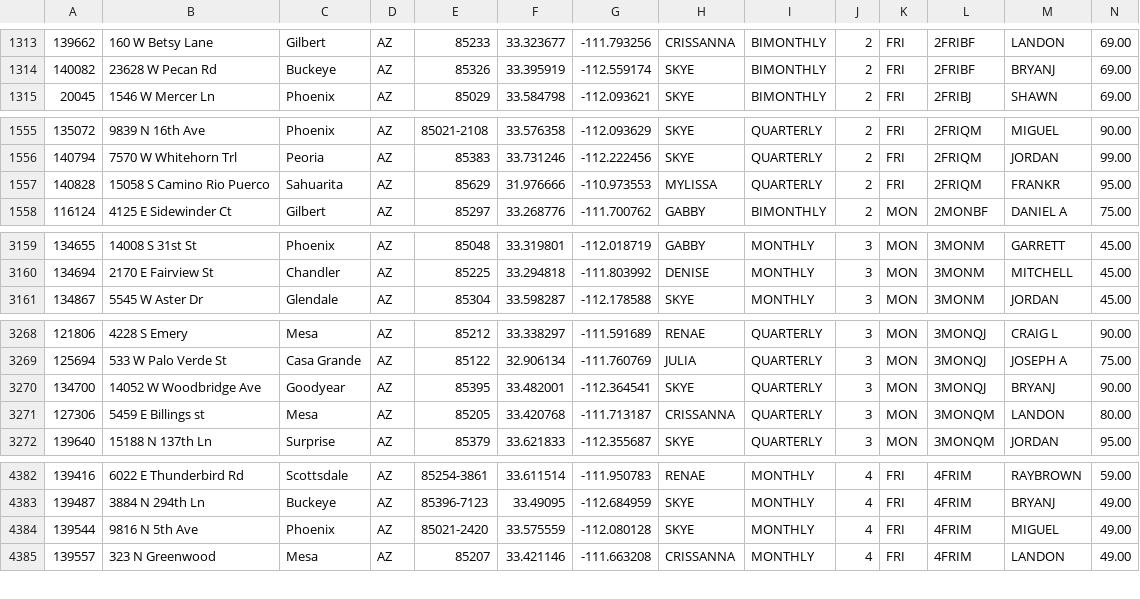
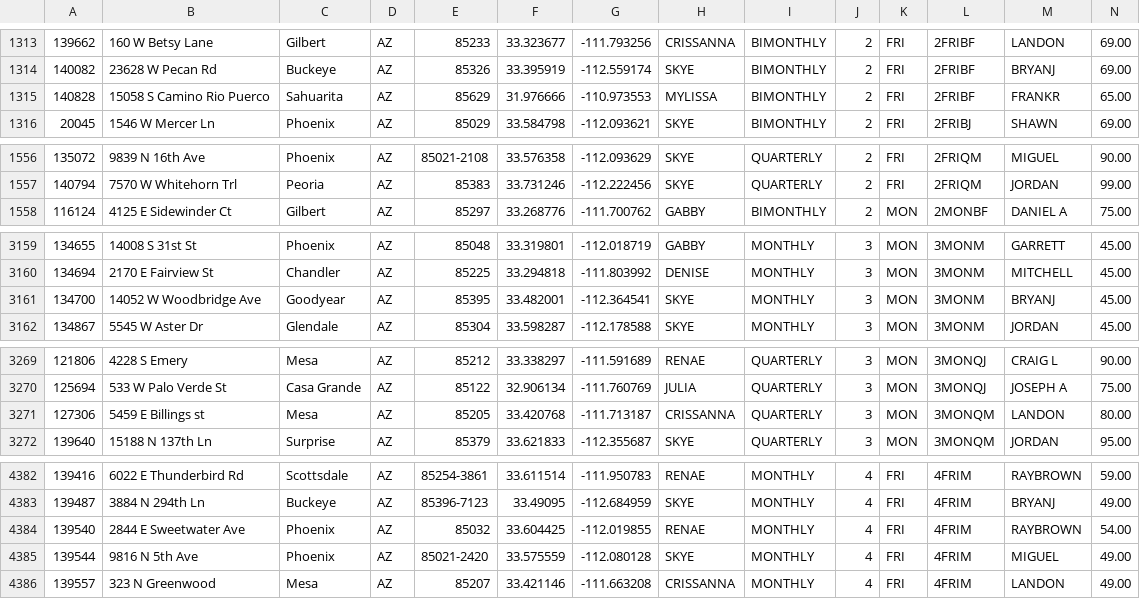
Before and after one commit to RjHuffaker/RjHuffaker.github.io, a CSV file: residential.csv, drawn as a sheet; only a part is shown, gaps mark what is left out; the diff covers the shown part only.

Commit message:
Commit 1530052871161

```diff
--- a/residential.csv
+++ b/residential.csv
@@ -1314,2 +1314,3 @@
 140082	23628 W Pecan Rd	Buckeye	AZ	85326	33.395919	-112.559174	SKYE	BIMONTHLY	2	FRI	2FRIBF	BRYANJ	69.00
+140828	15058 S Camino Rio Puerco	Sahuarita	AZ	85629	31.976666	-110.973553	MYLISSA	BIMONTHLY	2	FRI	2FRIBF	FRANKR	65.00
 20045	1546 W Mercer Ln	Phoenix	AZ	85029	33.584798	-112.093621	SKYE	BIMONTHLY	2	FRI	2FRIBJ	SHAWN	69.00
@@ -1556,3 +1557,2 @@
 140794	7570 W Whitehorn Trl	Peoria	AZ	85383	33.731246	-112.222456	SKYE	QUARTERLY	2	FRI	2FRIQM	JORDAN	99.00
-140828	15058 S Camino Rio Puerco	Sahuarita	AZ	85629	31.976666	-110.973553	MYLISSA	QUARTERLY	2	FRI	2FRIQM	FRANKR	95.00
 116124	4125 E Sidewinder Ct	Gilbert	AZ	85297	33.268776	-111.700762	GABBY	BIMONTHLY	2	MON	2MONBF	DANIEL A	75.00
@@ -3160,2 +3160,3 @@
 134694	2170 E Fairview St	Chandler	AZ	85225	33.294818	-111.803992	DENISE	MONTHLY	3	MON	3MONM	MITCHELL	45.00
+134700	14052 W Woodbridge Ave	Goodyear	AZ	85395	33.482001	-112.364541	SKYE	MONTHLY	3	MON	3MONM	BRYANJ	45.00
 134867	5545 W Aster Dr	Glendale	AZ	85304	33.598287	-112.178588	SKYE	MONTHLY	3	MON	3MONM	JORDAN	45.00
@@ -3269,3 +3270,2 @@
 125694	533 W Palo Verde St	Casa Grande	AZ	85122	32.906134	-111.760769	JULIA	QUARTERLY	3	MON	3MONQJ	JOSEPH A	75.00
-134700	14052 W Woodbridge Ave	Goodyear	AZ	85395	33.482001	-112.364541	SKYE	QUARTERLY	3	MON	3MONQJ	BRYANJ	90.00
 127306	5459 E Billings st	Mesa	AZ	85205	33.420768	-111.713187	CRISSANNA	QUARTERLY	3	MON	3MONQM	LANDON	80.00
@@ -4383,2 +4383,3 @@
 139487	3884 N 294th Ln	Buckeye	AZ	85396-7123	33.49095	-112.684959	SKYE	MONTHLY	4	FRI	4FRIM	BRYANJ	49.00
+139540	2844 E Sweetwater Ave	Phoenix	AZ	85032	33.604425	-112.019855	RENAE	MONTHLY	4	FRI	4FRIM	RAYBROWN	54.00
 139544	9816 N 5th Ave	Phoenix	AZ	85021-2420	33.575559	-112.080128	SKYE	MONTHLY	4	FRI	4FRIM	MIGUEL	49.00
```
Also changed, not shown: 1 removed row and 2 edited cells elsewhere in this file.
